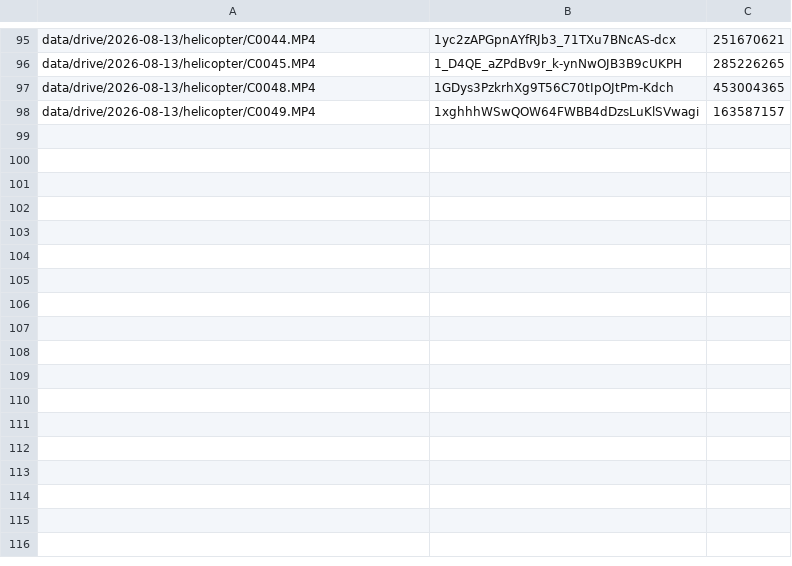
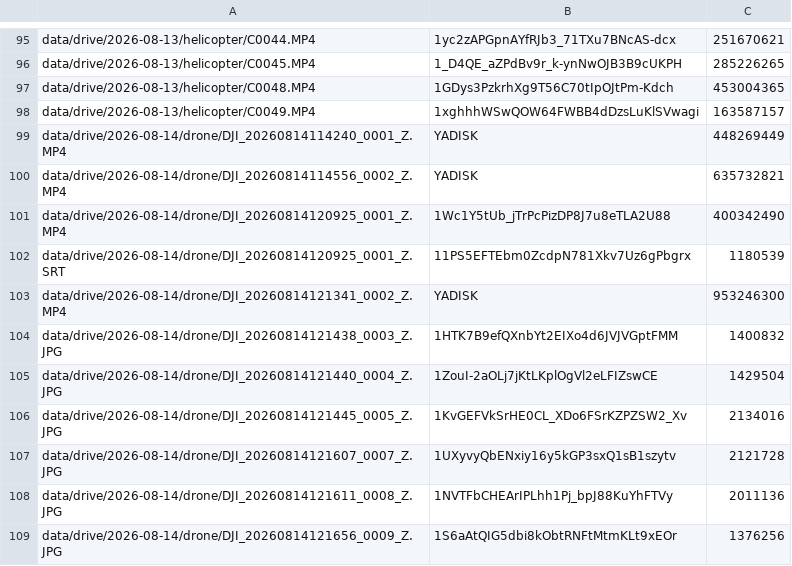
Before and after one commit to ClemenceChee/alp-finder, a TSV file: scripts/manifest.tsv, drawn as a sheet; only a part is shown, gaps mark what is left out.

```diff
--- a/scripts/manifest.tsv
+++ b/scripts/manifest.tsv
@@ -98 +98,12 @@ data/drive/2026-08-13/helicopter/C0048.MP4	1GDys3PzkrhXg9T56C70tIpOJtPm-Kdch	453
 data/drive/2026-08-13/helicopter/C0049.MP4	1xghhhWSwQOW64FWBB4dDzsLuKlSVwagi	163587157
+data/drive/2026-08-14/drone/DJI_20260814114240_0001_Z.MP4	YADISK	448269449
+data/drive/2026-08-14/drone/DJI_20260814114556_0002_Z.MP4	YADISK	635732821
+data/drive/2026-08-14/drone/DJI_20260814120925_0001_Z.MP4	1Wc1Y5tUb_jTrPcPizDP8J7u8eTLA2U88	400342490
+data/drive/2026-08-14/drone/DJI_20260814120925_0001_Z.SRT	11PS5EFTEbm0ZcdpN781Xkv7Uz6gPbgrx	1180539
+data/drive/2026-08-14/drone/DJI_20260814121341_0002_Z.MP4	YADISK	953246300
+data/drive/2026-08-14/drone/DJI_20260814121438_0003_Z.JPG	1HTK7B9efQXnbYt2EIXo4d6JVJVGptFMM	1400832
+data/drive/2026-08-14/drone/DJI_20260814121440_0004_Z.JPG	1ZouI-2aOLj7jKtLKplOgVl2eLFIZswCE	1429504
+data/drive/2026-08-14/drone/DJI_20260814121445_0005_Z.JPG	1KvGEFVkSrHE0CL_XDo6FSrKZPZSW2_Xv	2134016
+data/drive/2026-08-14/drone/DJI_20260814121607_0007_Z.JPG	1UXyvyQbENxiy16y5kGP3sxQ1sB1szytv	2121728
+data/drive/2026-08-14/drone/DJI_20260814121611_0008_Z.JPG	1NVTFbCHEArIPLhh1Pj_bpJ88KuYhFTVy	2011136
+data/drive/2026-08-14/drone/DJI_20260814121656_0009_Z.JPG	1S6aAtQIG5dbi8kObtRNFtMtmKLt9xEOr	1376256
```
Also changed, not shown: 31 other files.
